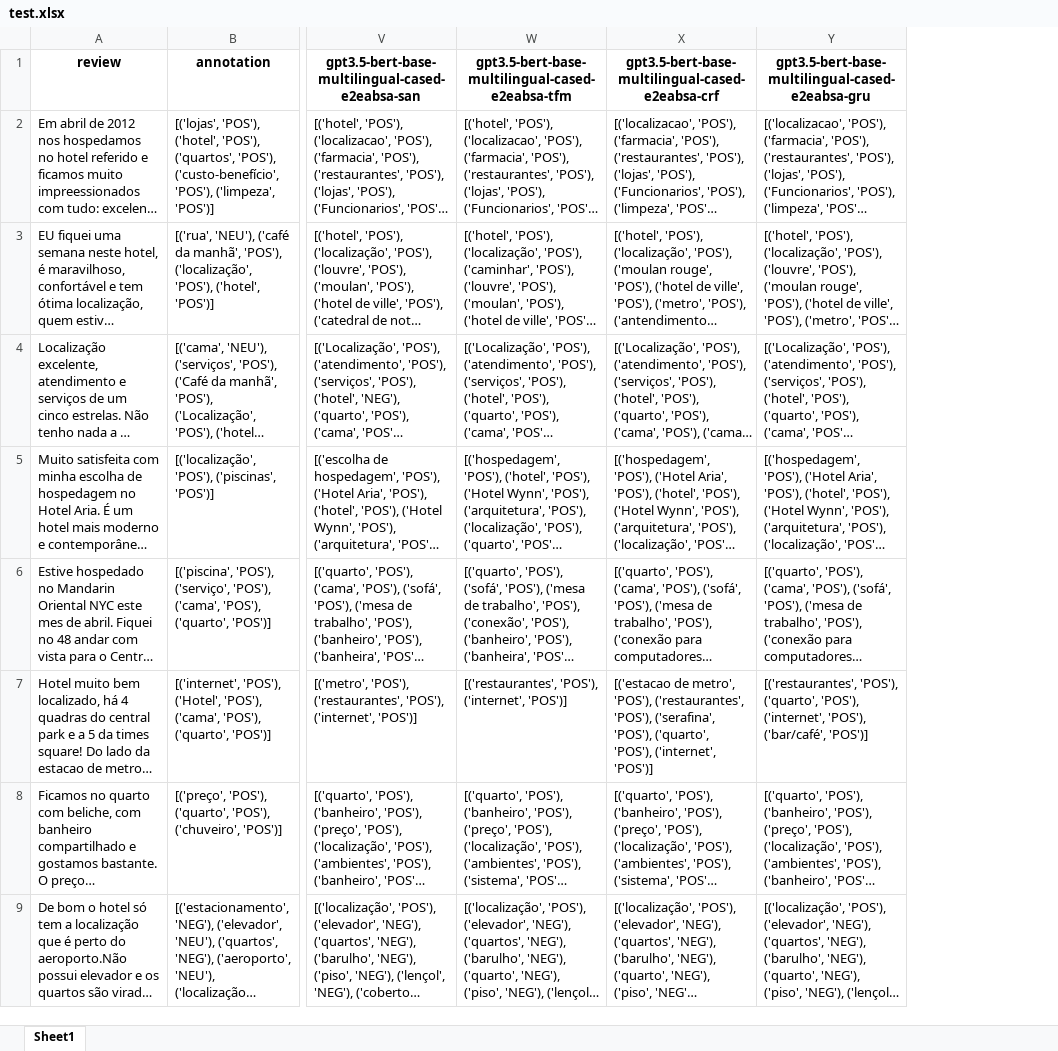
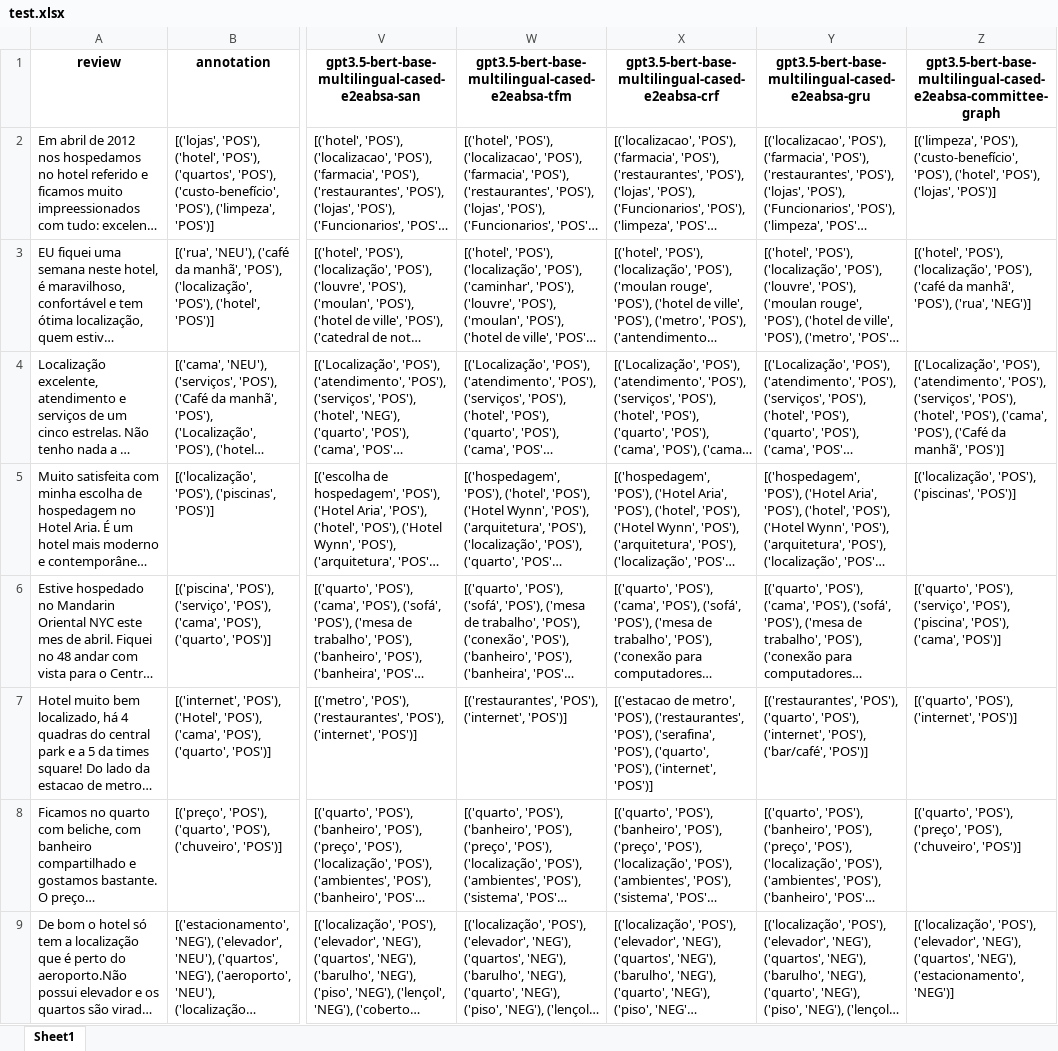
Before and after one commit to GuilhermeMarcon/consentiment, an Excel workbook: data/hotel22/test.xlsx, sheet Sheet1, drawn as a sheet; only a part is shown, gaps mark what is left out; long unchanged cells end in …; values as stored, in another font and other column widths than the file's, no borders; charts and pictures not drawn; the diff names each change by its address in the sheet, - before the commit and + after, or states it on an @@ line.

Commit message:
gpt3.5-committee-graph

```diff
--- a/data/hotel22/test.xlsx (sheet Sheet1)
+++ b/data/hotel22/test.xlsx (sheet Sheet1)
+column Z, rows 1-9: gpt3.5-bert-base-multilingual-cased-e2eabsa-committee-graph | [('limpeza', 'POS'), ('custo-benefício', 'POS'), ('hotel', 'POS'), ('lojas', 'POS')] | [('hotel', 'POS'), ('localização', 'POS'), ('café da manhã', 'POS'), ('rua', 'NEG')] | [('Localização', 'POS'), ('atendimento', 'POS'), ('serviços', 'POS'), ('hotel', 'POS'), ('cama', 'POS'), ('Café da manhã', 'POS')] | [('localização', 'POS'), ('piscinas', 'POS')] | [('quarto', 'POS'), ('serviço', 'POS'), ('piscina', 'POS'), ('cama', 'POS')] | [('quarto', 'POS'), ('internet', 'POS')] | [('quarto', 'POS'), ('preço', 'POS'), ('chuveiro', 'POS')] | [('localização', 'POS'), ('elevador', 'NEG'), ('quartos', 'NEG'), ('estacionamento', 'NEG')]
```
Also changed, not shown: charts or pictures.
